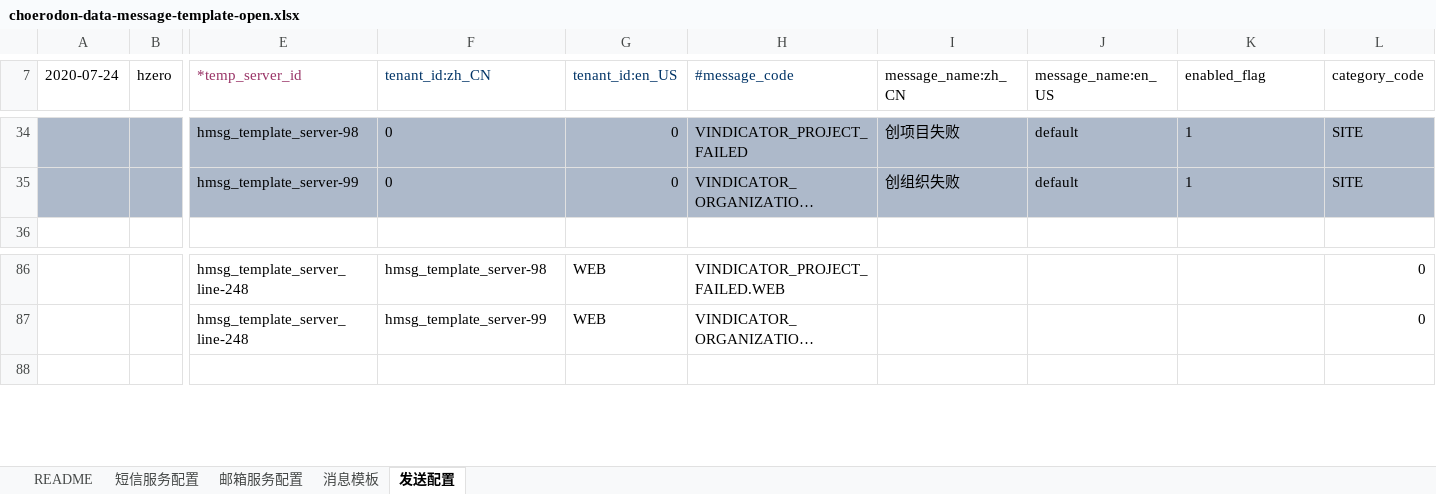
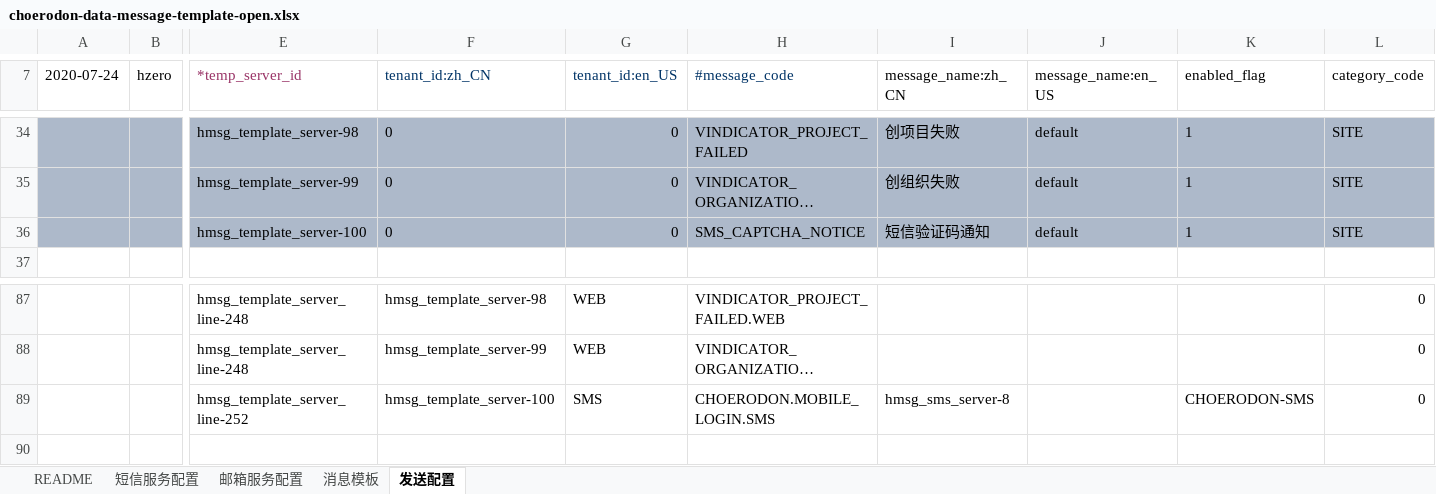
Before and after one commit to open-hand/choerodon-message, an Excel workbook: src/main/resources/script/db/init-data/hzero_message/hzero_message/choerodon-data-message-template-open.xlsx, sheet 发送配置, drawn as a sheet; only a part is shown, gaps mark what is left out; long unchanged cells end in …; values as stored, in another font and other column widths than the file's, no borders; rows hold the shown columns only; the diff names each change by its address in the sheet, - before the commit and + after, or states it on an @@ line.

```diff
--- a/src/main/resources/script/db/init-data/hzero_message/hzero_message/choerodon-data-message-template-open.xlsx (sheet 发送配置)
+++ b/src/main/resources/script/db/init-data/hzero_message/hzero_message/choerodon-data-message-template-open.xlsx (sheet 发送配置)
+row 36:  |  | hmsg_template_server-100 | 0 | 0 | SMS_CAPTCHA_NOTICE | 短信验证码通知 | default | 1 | SITE
+row 89:  |  | hmsg_template_server_line-252 | hmsg_template_server-100 | SMS | CHOERODON.MOBILE_LOGIN.SMS | hmsg_sms_server-8 |  | CHOERODON-SMS | 0
```
Also changed, not shown: sheet 消息模板, src/main/resources/script/db/init-data/hzero_message/hzero_platform/choerodon-message-category-lov.xlsx, 1 other file.
